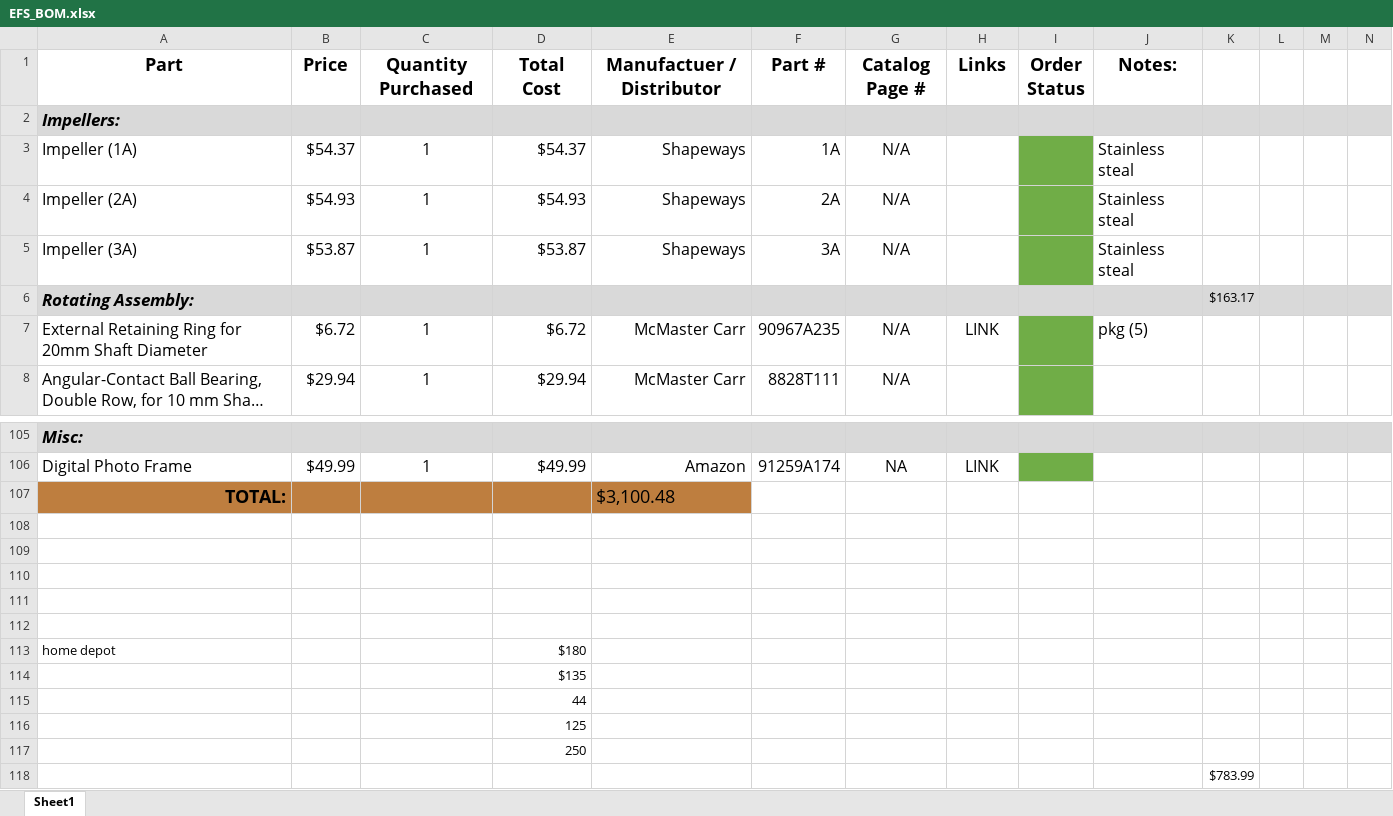
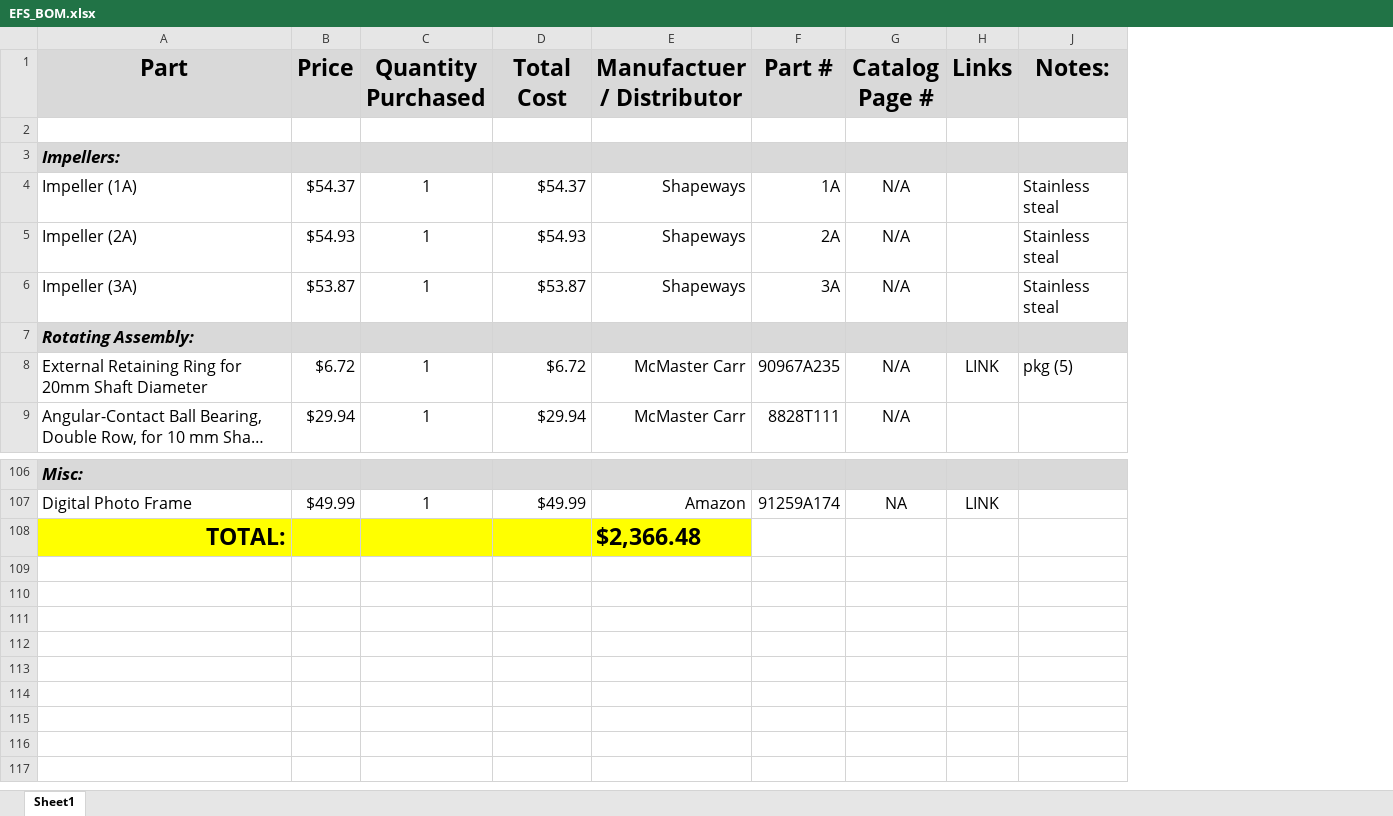
Before and after one commit to psas/electric-feed-system-prototype, an Excel workbook: Purchasing/EFS_BOM.xlsx, sheet Sheet1, drawn as a sheet; only a part is shown, gaps mark what is left out; long unchanged cells end in …; values as stored, in another font and other column widths than the file's, no borders; charts and pictures not drawn; removed rows and columns are numbered as before the commit, all else as after; the diff names each change by its address in the sheet, - before the commit and + after, or states it on an @@ line.

Commit message:
BOM edits. Please use only one BOM! Use EFS_BOM for recording purchases.

```diff
--- a/Purchasing/EFS_BOM.xlsx (sheet Sheet1)
+++ b/Purchasing/EFS_BOM.xlsx (sheet Sheet1)
@@ column I (Order Status) hidden, empty @@
-column K, row 6: $163.17
-column L, empty
-column M, empty
-column N, empty
-A1:H1 fill: none
+A1:H1 fill: #D9D9D9, text size: larger
-J1 fill: none
+J1 fill: #D9D9D9, text size: larger
+row 2: (empty)
@@ A108 text size: larger @@
-A108:E108 fill: #BE7E3F
+A108:E108 fill: #FFFF00
-E108 (Manufactuer / Distributor): $3,100.48
+E108 (Manufactuer / Distributor): $2,366.48
@@ E108 text size: larger, bold: off → on @@
-row 108: (empty)
-row 109: (empty)
-row 110: (empty)
-row 111: (empty)
-row 112: (empty)
-row 113: home depot |  |  | $180
-row 114:  |  |  | $135
-row 115:  |  |  | 44
-row 116:  |  |  | 125
-row 117:  |  |  | 250
-row 118:  |  |  |  |  |  |  |  |  |  | $783.99
```
Also changed, not shown: formulas that keep their value, charts or pictures.
